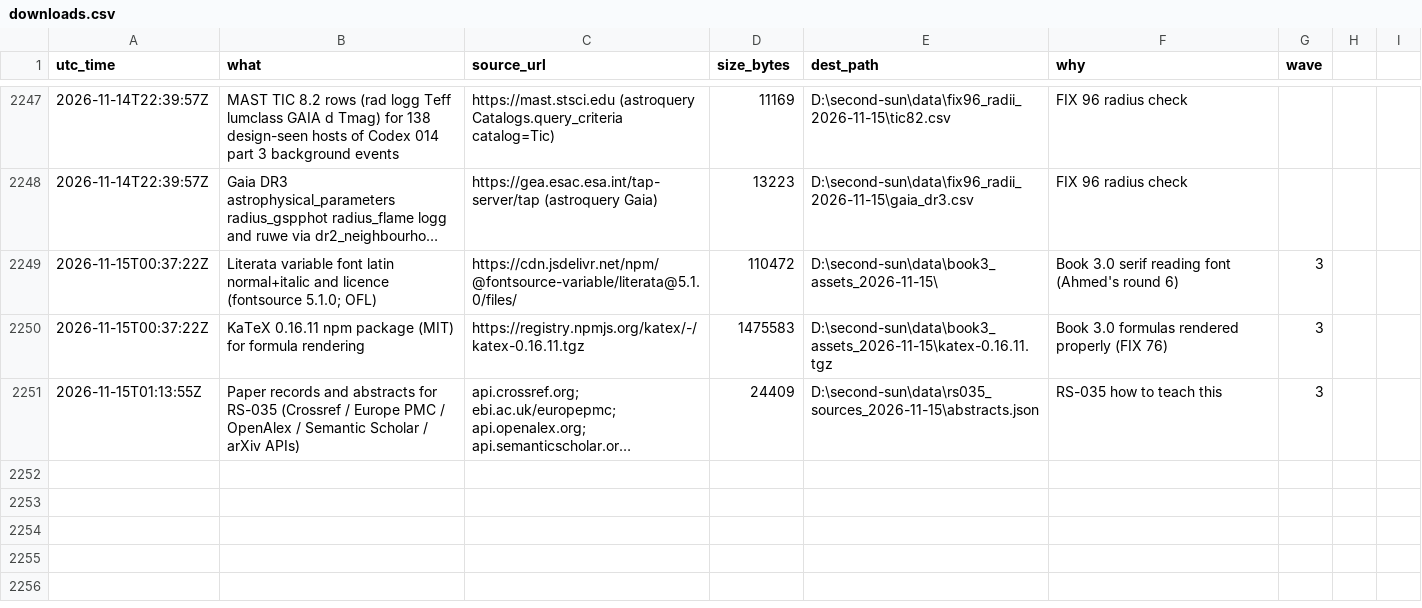
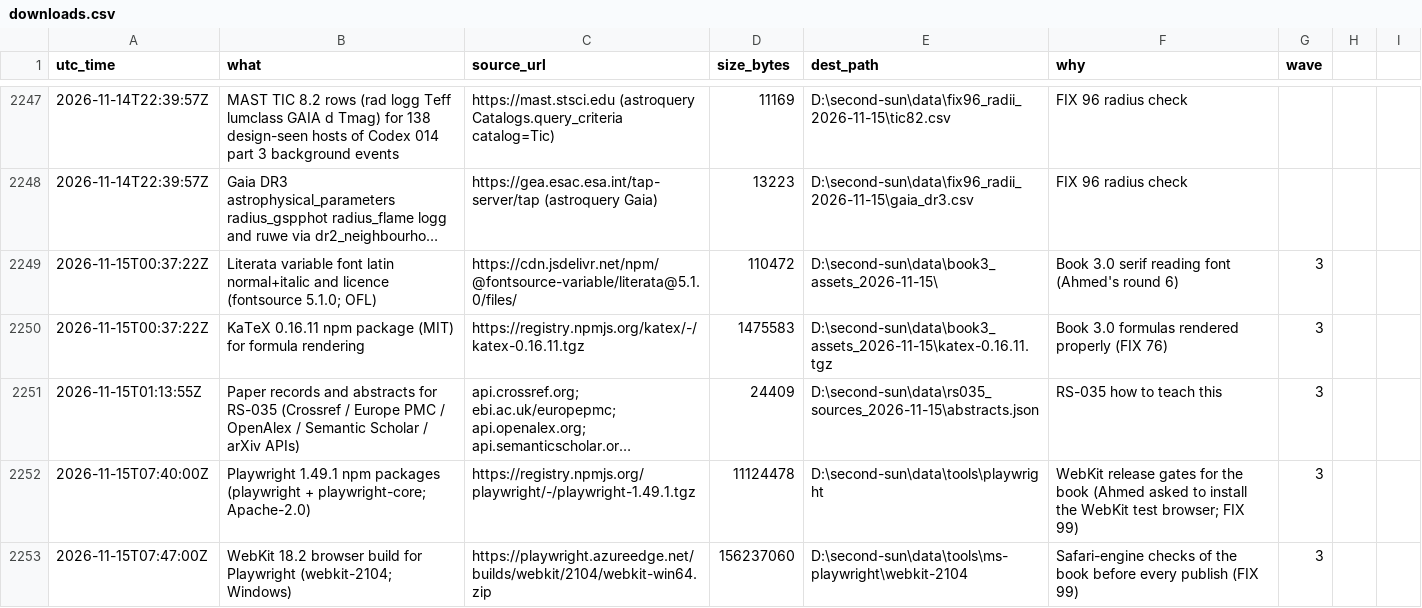
Before and after one commit to M1Smacker/second-sun, a CSV file: research/downloads.csv, drawn as a sheet; only a part is shown, gaps mark what is left out; long unchanged cells end in …; the diff names each change by its address in the sheet, - before the commit and + after, or states it on an @@ line.

```diff
--- a/research/downloads.csv
+++ b/research/downloads.csv
+row 2252: 2026-11-15T07:40:00Z | Playwright 1.49.1 npm packages (playwright + playwright-core; Apache-2.0) | https://registry.npmjs.org/playwright/-/playwright-1.49.1.tgz | 11124478 | D:\second-sun\data\tools\playwright | WebKit release gates for the book (Ahmed asked to install the WebKit test browser; FIX 99) | 3
+row 2253: 2026-11-15T07:47:00Z | WebKit 18.2 browser build for Playwright (webkit-2104; Windows) | https://playwright.azureedge.net/builds/webkit/2104/webkit-win64.zip | 156237060 | D:\second-sun\data\tools\ms-playwright\webkit-2104 | Safari-engine checks of the book before every publish (FIX 99) | 3
```
Also changed, not shown: 13 other files.
